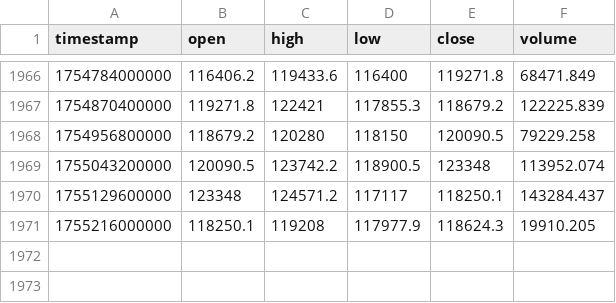
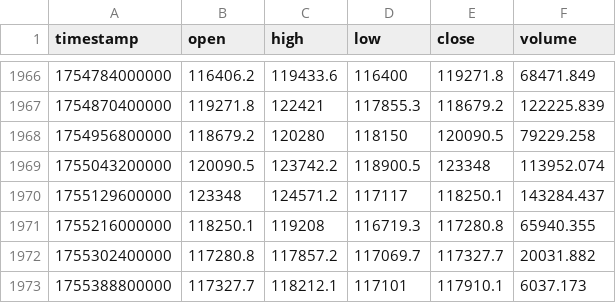
Before and after one commit to lotaxgizmo/bnbscalper, a CSV file: data/historical/BTCUSDT/1d.csv, drawn as a sheet; only a part is shown, gaps mark what is left out.

```diff
--- a/data/historical/BTCUSDT/1d.csv
+++ b/data/historical/BTCUSDT/1d.csv
@@ -1970,2 +1970,4 @@ timestamp,open,high,low,close,volume
 1755129600000,123348,124571.2,117117,118250.1,143284.437
-1755216000000,118250.1,119208,117977.9,118624.3,19910.205
+1755216000000,118250.1,119208,116719.3,117280.8,65940.355
+1755302400000,117280.8,117857.2,117069.7,117327.7,20031.882
+1755388800000,117327.7,118212.1,117101,117910.1,6037.173
```
Also changed, not shown: data/historical/BTCUSDT/1h.csv, data/historical/BTCUSDT/4h.csv, 5 other files.
